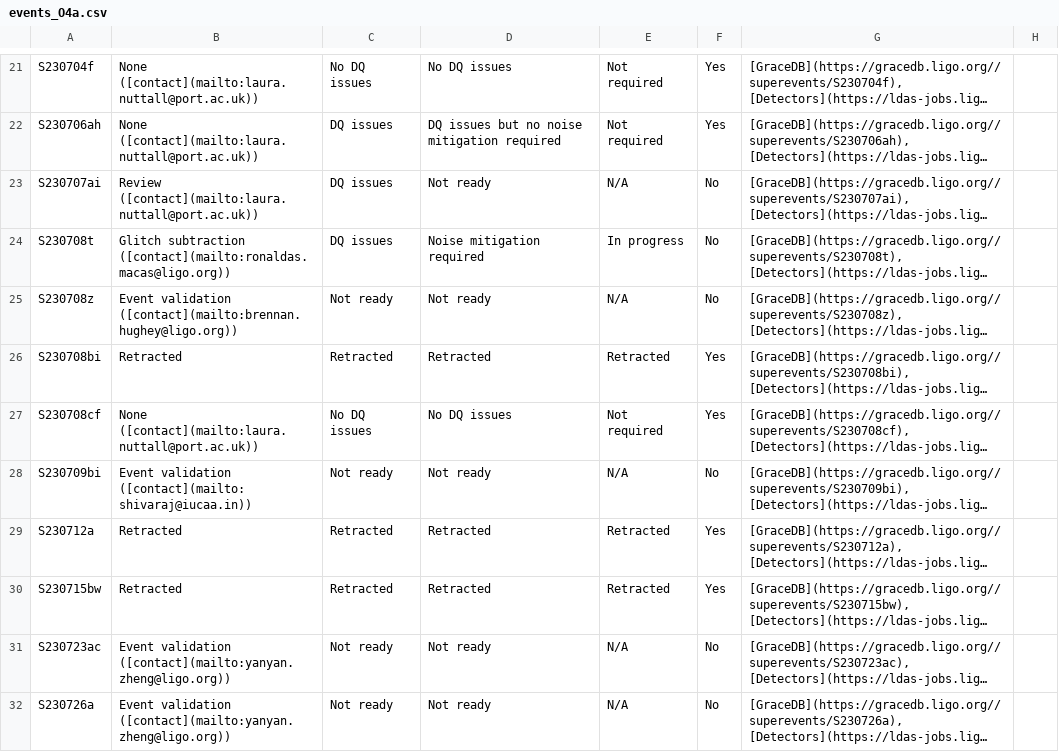
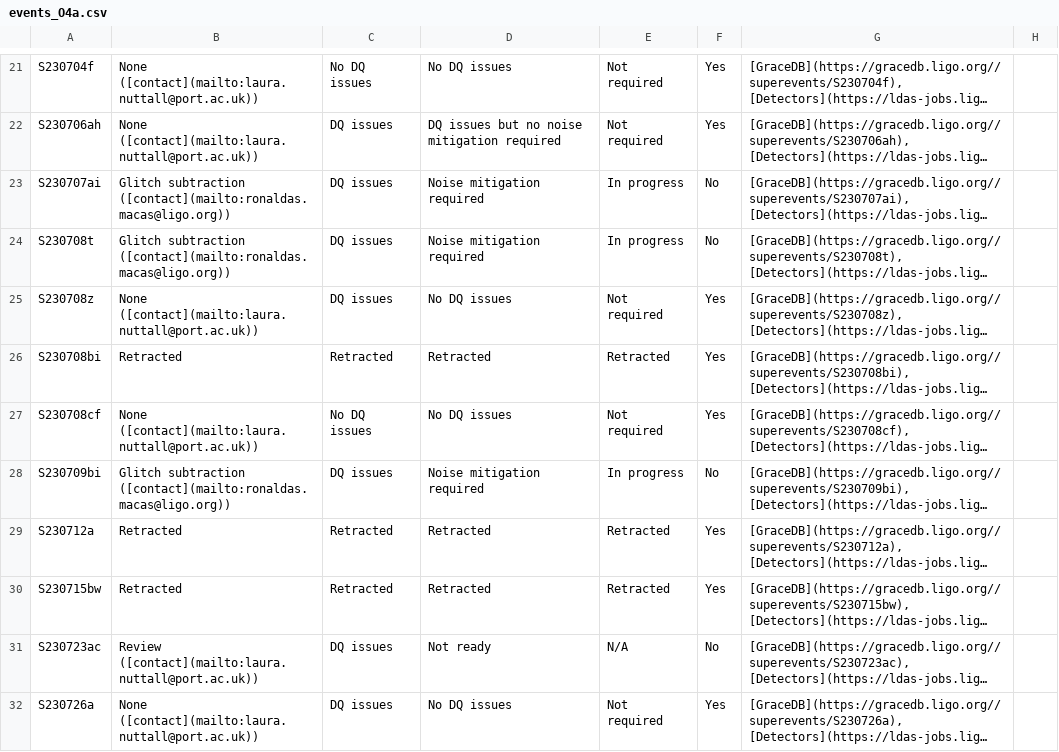
Before and after one commit to siddharth101/event_validation, a CSV file: data/events_O4a.csv, drawn as a sheet; only a part is shown, gaps mark what is left out; long unchanged cells end in …; the diff names each change by its address in the sheet, - before the commit and + after, or states it on an @@ line.

Commit message:
adding events and updating the website

```diff
--- a/data/events_O4a.csv
+++ b/data/events_O4a.csv
-B23: Review ([contact](mailto:laura.nuttall@port.ac.uk))
+B23: Glitch subtraction ([contact](mailto:ronaldas.macas@ligo.org))
-D23: Not ready
+D23: Noise mitigation required
-E23: N/A
+E23: In progress
-B25: Event validation ([contact](mailto:brennan.hughey@ligo.org))
+B25: None ([contact](mailto:laura.nuttall@port.ac.uk))
-C25: Not ready
+C25: DQ issues
-D25: Not ready
+D25: No DQ issues
-E25: N/A
+E25: Not required
-F25: No
+F25: Yes
-B28: Event validation ([contact](mailto:shivaraj@iucaa.in))
+B28: Glitch subtraction ([contact](mailto:ronaldas.macas@ligo.org))
-C28: Not ready
+C28: DQ issues
-D28: Not ready
+D28: Noise mitigation required
-E28: N/A
+E28: In progress
-B31: Event validation ([contact](mailto:yanyan.zheng@ligo.org))
+B31: Review ([contact](mailto:laura.nuttall@port.ac.uk))
-C31:C32: Not ready
+C31:C32: DQ issues
-B32: Event validation ([contact](mailto:yanyan.zheng@ligo.org))
+B32: None ([contact](mailto:laura.nuttall@port.ac.uk))
-D32: Not ready
+D32: No DQ issues
-E32: N/A
+E32: Not required
-F32: No
+F32: Yes
```
Also changed, not shown: 17 other files.
